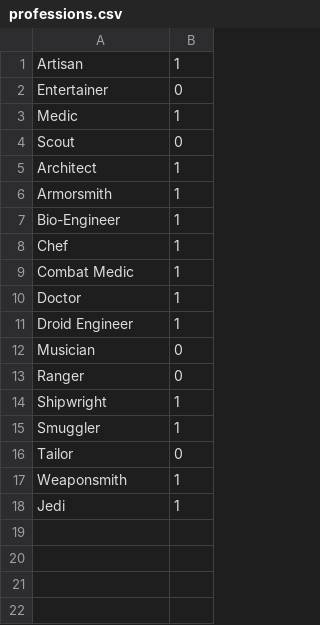
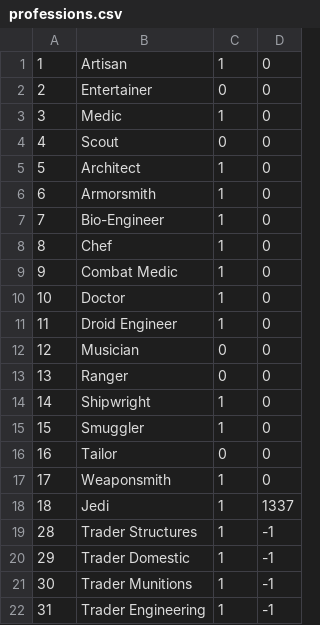
Before and after one commit to pwillworth/galaxyharvester, a CSV file: database/seedData/professions.csv, drawn as a sheet; the diff names each change by its address in the sheet, - before the commit and + after, or states it on an @@ line.

Commit message:
Add NGE flag for galaxies and customize base profession list based on it.

```diff
--- a/database/seedData/professions.csv
+++ b/database/seedData/professions.csv
+column A, rows 1-18: 1 | 2 | 3 | 4 | 5 | 6 | 7 | 8 | 9 | 10 | 11 | 12 | 13 | 14 | 15 | 16 | 17 | 18
+column D, rows 1-18: 0 | 0 | 0 | 0 | 0 | 0 | 0 | 0 | 0 | 0 | 0 | 0 | 0 | 0 | 0 | 0 | 0 | 1337
+row 19: 28 | Trader Structures | 1 | -1
+row 20: 29 | Trader Domestic | 1 | -1
+row 21: 30 | Trader Munitions | 1 | -1
+row 22: 31 | Trader Engineering | 1 | -1
```
Also changed, not shown: 7 other files.
